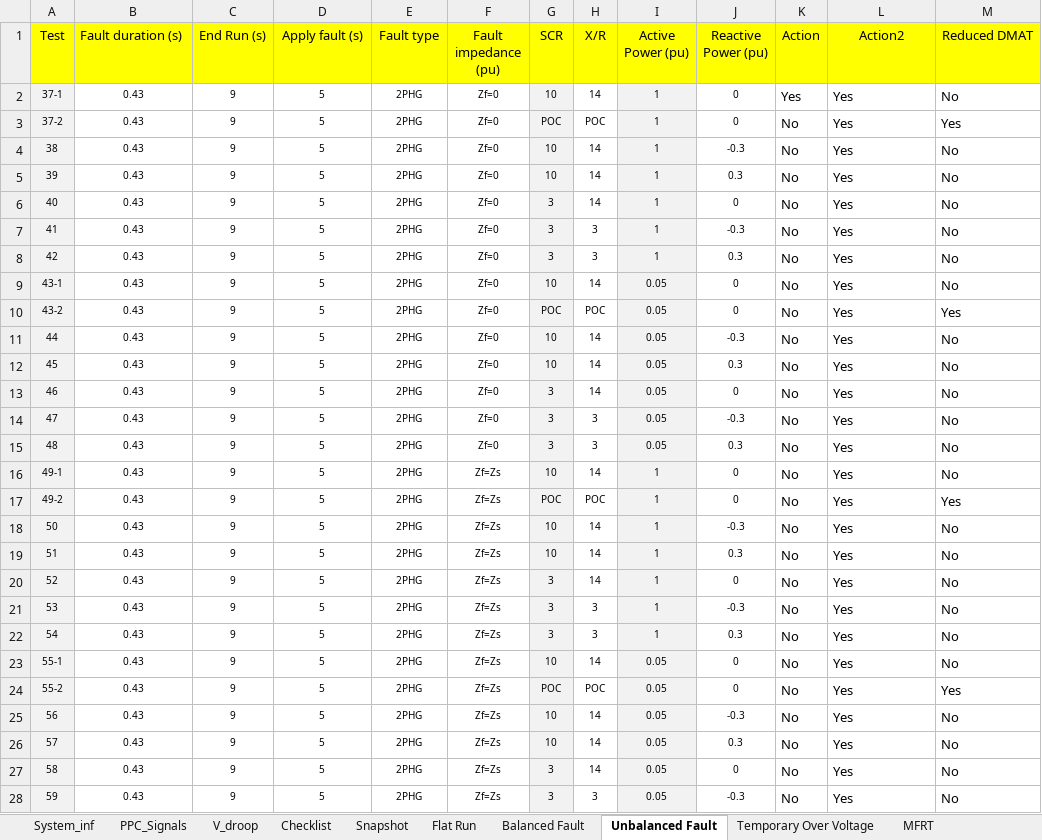
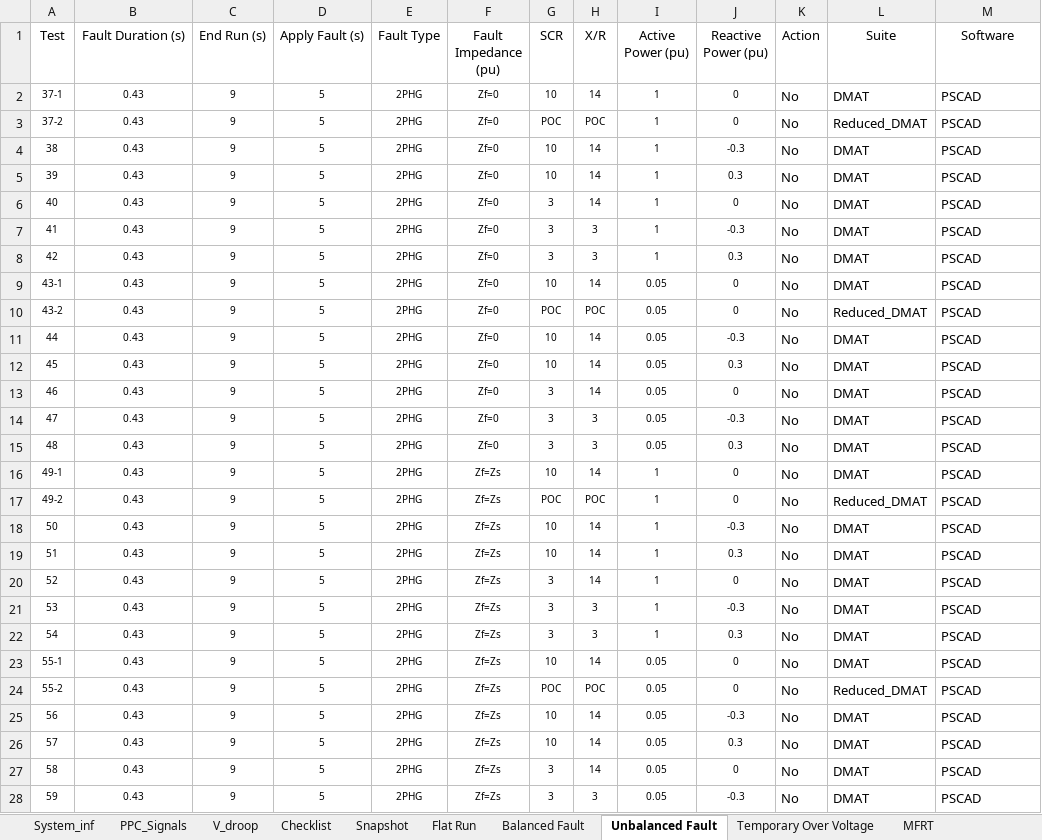
Before and after one commit to Windlab-Insights/junction_rivers_stage2, an Excel workbook: src/junction_rivers/PSCAD/scripts/Config_test.xlsx, sheet Unbalanced Fault, drawn as a sheet; only a part is shown; values as stored, in another font and other column widths than the file's, no borders; table styles not drawn; the diff covers the shown part only; the diff names each change by its address in the sheet, - before the commit and + after, or states it on an @@ line.

Commit message:
tested the DMAT - mostly works but not all

```diff
--- a/src/junction_rivers/PSCAD/scripts/Config_test.xlsx (sheet Unbalanced Fault)
+++ b/src/junction_rivers/PSCAD/scripts/Config_test.xlsx (sheet Unbalanced Fault)
-A1:M1 fill: #FFFF00
+A1:M1 fill: none
-B1: Fault duration (s)
+B1: Fault Duration (s)
-B1 alignment: left
+B1 alignment: center
-D1: Apply fault (s)
+D1: Apply Fault (s)
-E1: Fault type
+E1: Fault Type
-F1: Fault impedance (pu)
+F1: Fault Impedance (pu)
-L1: Action2
+L1: Suite
-M1: Reduced DMAT
+M1: Software
-A2:A28 fill: #F2F2F2
+A2:A28 fill: none
-G2:G28 fill: #F2F2F2
+G2:G28 fill: none
-I2:I28 fill: #F2F2F2
+I2:I28 fill: none
-K2 (Action): Yes
+K2 (Action): No
-L2 (Suite): Yes
+L2 (Suite): DMAT
-M2 (Software): No
+M2 (Software): PSCAD
-L3 (Suite): Yes
+L3 (Suite): Reduced_DMAT
-M3 (Software): Yes
+M3 (Software): PSCAD
-L4:L9 (Suite): Yes
+L4:L9 (Suite): DMAT
-M4:M9 (Software): No
+M4:M9 (Software): PSCAD
-L10 (Suite): Yes
+L10 (Suite): Reduced_DMAT
-M10 (Software): Yes
+M10 (Software): PSCAD
-L11:L16 (Suite): Yes
+L11:L16 (Suite): DMAT
-M11:M16 (Software): No
+M11:M16 (Software): PSCAD
-L17 (Suite): Yes
+L17 (Suite): Reduced_DMAT
-M17 (Software): Yes
+M17 (Software): PSCAD
-L18:L23 (Suite): Yes
+L18:L23 (Suite): DMAT
-M18:M23 (Software): No
+M18:M23 (Software): PSCAD
-L24 (Suite): Yes
+L24 (Suite): Reduced_DMAT
-M24 (Software): Yes
+M24 (Software): PSCAD
-L25:L28 (Suite): Yes
+L25:L28 (Suite): DMAT
-M25:M28 (Software): No
+M25:M28 (Software): PSCAD
```
Also changed, not shown: 145 edited cells and cell formats elsewhere in this sheet, sheet CSR_S5255, sheet CSR_S5254, sheet Site specific SCR FRT, sheet Temporary Over Voltage, sheet Voltage Reference Step Change, sheet CSR_S5253, 15 more sheets, other sheet tabs, 6 other files.
